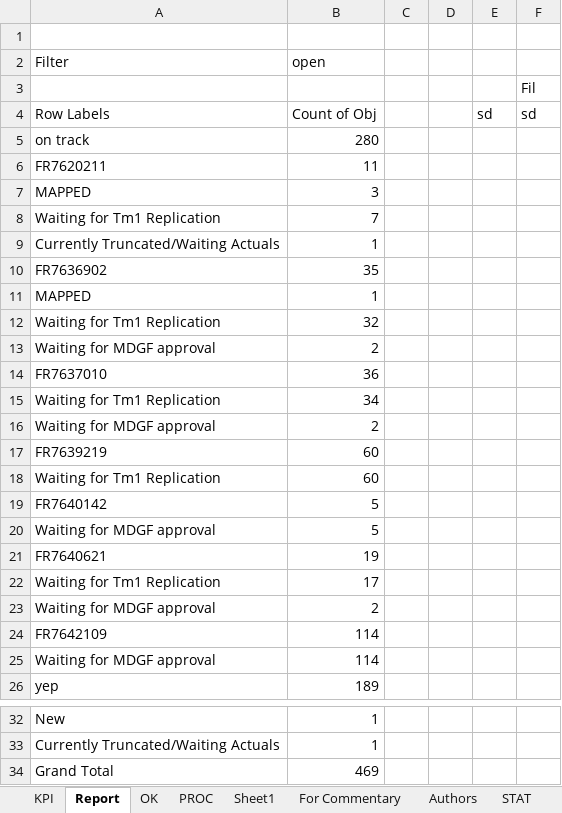
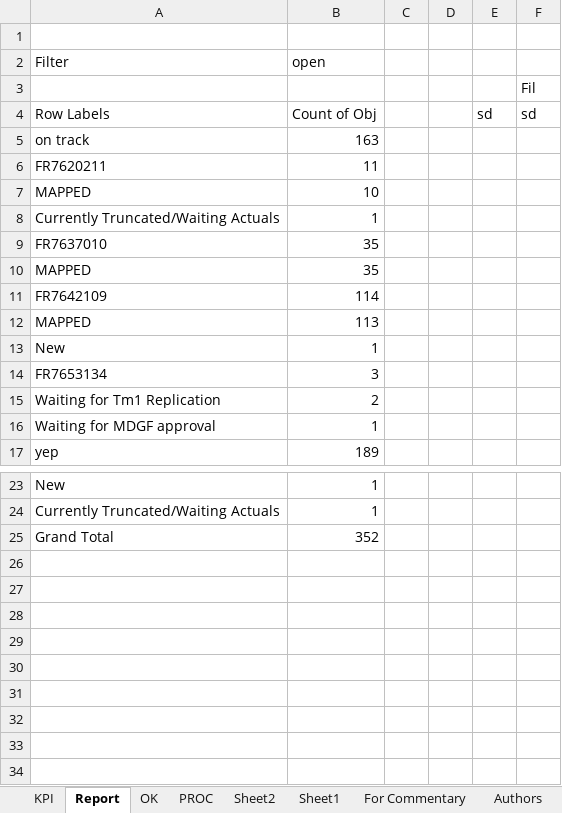
Before and after one commit to violencepierre/GCOH-Tickets-for-Processing, an Excel workbook: F3 2024 mappings.xlsx, sheet Report, drawn as a sheet; only a part is shown, gaps mark what is left out; values as stored, in another font and other column widths than the file's, no borders; conditional formats not drawn; removed rows and columns are numbered as before the commit, all else as after; the diff names each change by its address in the sheet, - before the commit and + after, or states it on an @@ line.

```diff
--- a/F3 2024 mappings.xlsx (sheet Report)
+++ b/F3 2024 mappings.xlsx (sheet Report)
+sheet tab: Sheet2
-B5 (open): 280
+B5 (open): 163
-B7 (open): 3
+B7 (open): 10
-row 8: Waiting for Tm1 Replication | 7
-A9 (Filter): FR7636902
+A9 (Filter): FR7637010
-B10 (open): 1
+B10 (open): 35
-row 12: Waiting for Tm1 Replication | 32
-row 13: Waiting for MDGF approval | 2
-row 14: FR7637010 | 36
-row 15: Waiting for Tm1 Replication | 34
-row 16: Waiting for MDGF approval | 2
-row 17: FR7639219 | 60
-row 18: Waiting for Tm1 Replication | 60
-row 19: FR7640142 | 5
-row 20: Waiting for MDGF approval | 5
-row 21: FR7640621 | 19
-row 22: Waiting for Tm1 Replication | 17
-row 23: Waiting for MDGF approval | 2
+row 12: MAPPED | 113
+row 13: New | 1
+row 14: FR7653134 | 3
+row 15: Waiting for Tm1 Replication | 2
-B16 (open): 114
+B16 (open): 1
-B25 (open): 469
+B25 (open): 352
```
Also changed, not shown: sheet PROC, sheet OK, sheet KPI, formulas that keep their value, hidden cells, GCOH Resources/GCOHPost.xlsx, GCOH Structure.xlsx, 2 other files.
